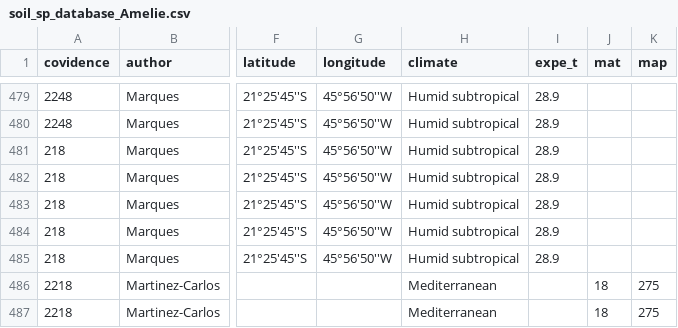
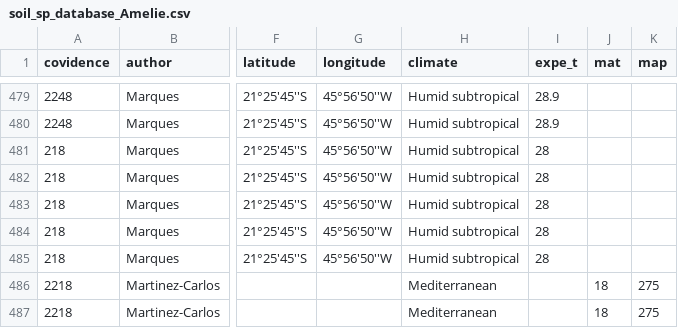
Before and after one commit to BeatriceGervaisBergeron/stage_phytobase, a CSV file: Amélie/soil_sp_database_Amelie.csv, drawn as a sheet; only a part is shown, gaps mark what is left out; the diff names each change by its address in the sheet, - before the commit and + after, or states it on an @@ line.

Commit message:
erreur dans la température, l'article dit 28 et non 28.9

```diff
--- a/Amélie/soil_sp_database_Amelie.csv
+++ b/Amélie/soil_sp_database_Amelie.csv
-I481:I485 (expe_t): 28.9
+I481:I485 (expe_t): 28
```
